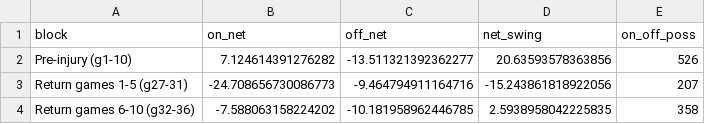
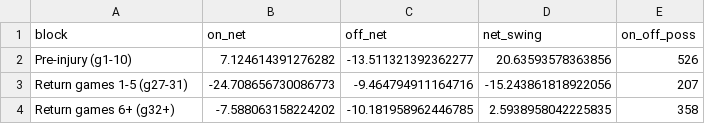
Before and after one commit to kbsmd-sportsmusicdata/wnba-pbpstats-2026-pipeline, a CSV file: analysis/ucla_2026_draft_class/data/story_rice_return_blocks_onoff.csv, drawn as a sheet.

```diff
--- a/analysis/ucla_2026_draft_class/data/story_rice_return_blocks_onoff.csv
+++ b/analysis/ucla_2026_draft_class/data/story_rice_return_blocks_onoff.csv
@@ -3,2 +3,2 @@ Pre-injury (g1-10),7.124614391276282,-13.511321392362277,20.63593578363856,526
 Return games 1-5 (g27-31),-24.708656730086773,-9.464794911164716,-15.243861818922056,207
-Return games 6-10 (g32-36),-7.588063158224202,-10.181958962446785,2.5938958042225835,358
+Return games 6+ (g32+),-7.588063158224202,-10.181958962446785,2.5938958042225835,358
```
Also changed, not shown: analysis/ucla_2026_draft_class/data/story_rice_blocks_derived.csv, analysis/ucla_2026_draft_class/data/story_rice_return_blocks_player.csv, 8 other files.
